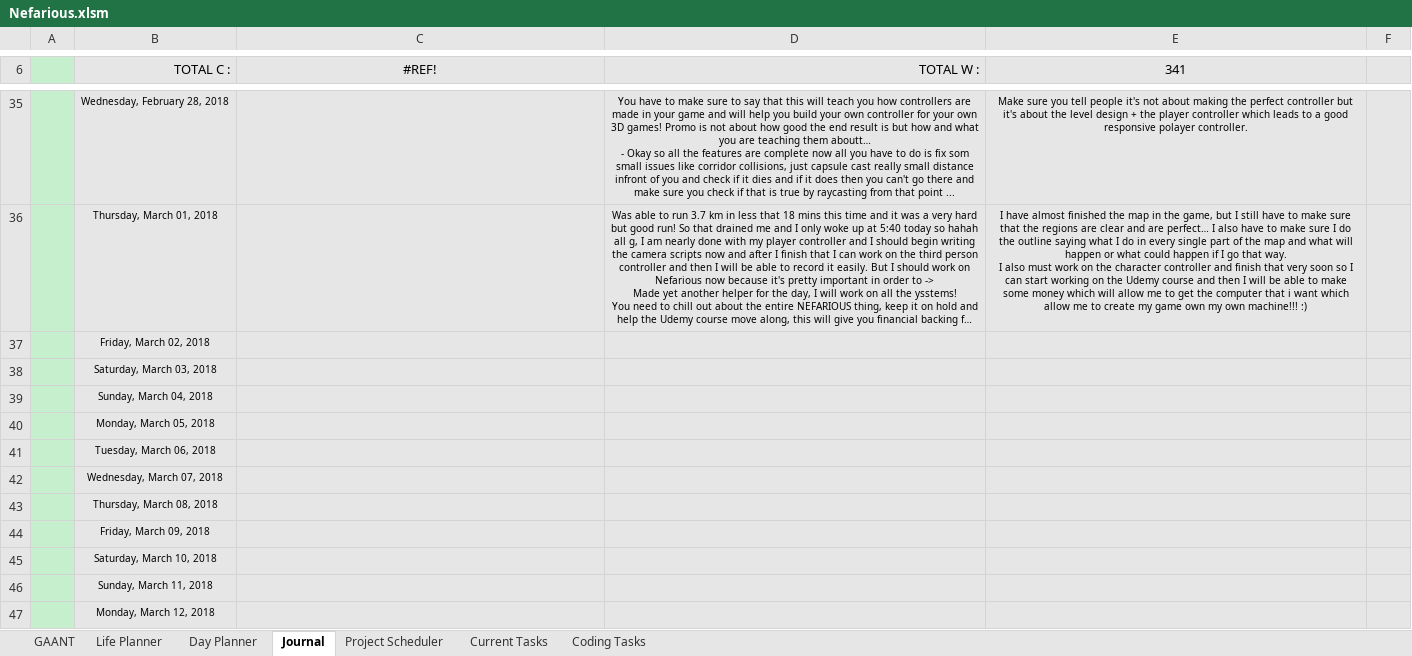
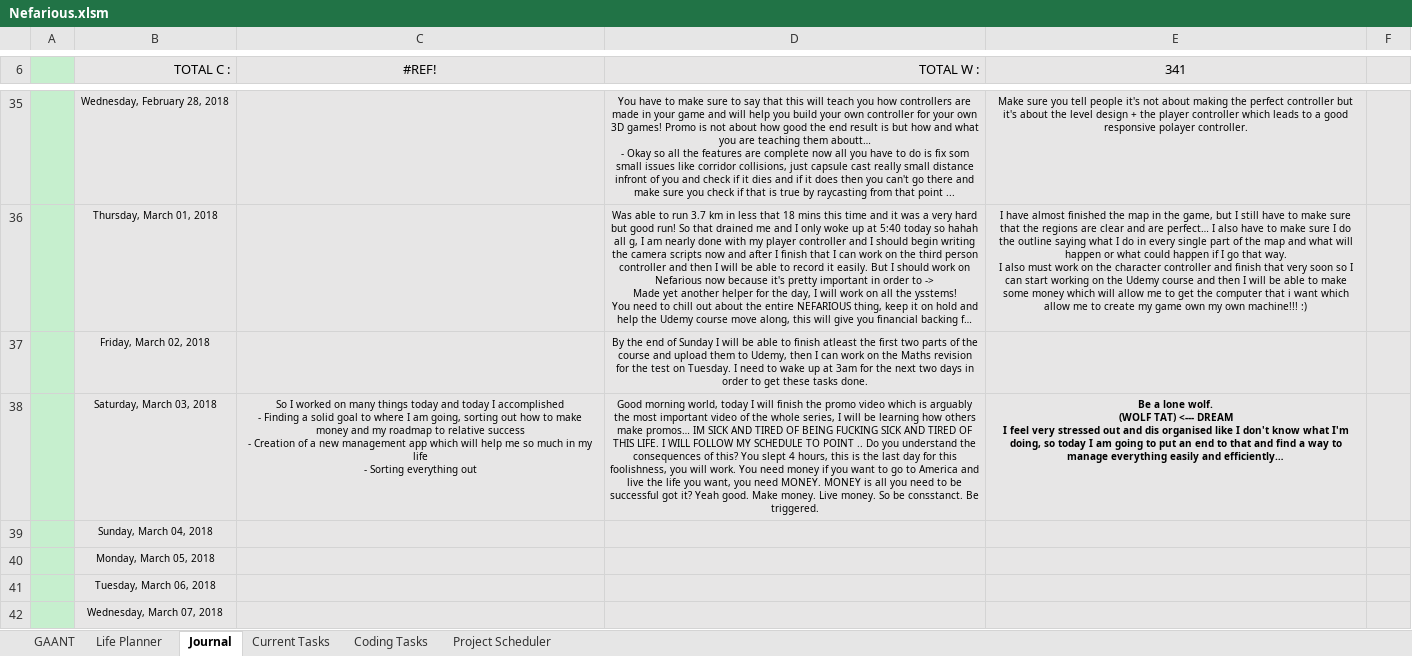
Before and after one commit to AJTech2002/NEFARIOUS, an Excel workbook: Management & Logging/Planning and Management/Nefarious.xlsm, sheet Journal, drawn as a sheet; only a part is shown, gaps mark what is left out; the shorter side is filled out with more unchanged rows; long unchanged cells end in …; values as stored, in another font and other column widths than the file's, no borders; conditional formats not drawn; ↵ is a line break in a cell; the diff names each change by its address in the sheet, - before the commit and + after, or states it on an @@ line.

```diff
--- a/Management & Logging/Planning and Management/Nefarious.xlsm (sheet Journal)
+++ b/Management & Logging/Planning and Management/Nefarious.xlsm (sheet Journal)
-sheet tab: Day Planner
@@ sheet tab order changed: GAANT | Life Planner | Journal | Current Tasks | Coding Tasks | Project Scheduler @@
-D37 (TOTAL W :): (empty)
+D37 (TOTAL W :): By the end of Sunday I will be able to finish atleast the first two parts of the course and upload them to Udemy, then I can work on the Maths revision for the test on Tuesday. I need to wake up at 3am for the next two days in order to get these tasks done.
-C38 (#REF!): (empty)
+C38 (#REF!): So I worked on many things today and today I accomplished ↵ - Finding a solid goal to where I am going, sorting out how to make money and my roadmap to relative success ↵ - Creation of a new management app which will help me so much in my life ↵ - Sorting everything out
-D38 (TOTAL W :): (empty)
+D38 (TOTAL W :): Good morning world, today I will finish the promo video which is arguably the most important video of the whole series, I will be learning how others make promos… IM SICK AND TIRED OF BEING FUCKING SICK AND TIRED OF THIS LIFE. I WILL FOLLOW MY SCHEDULE TO POINT .. Do you understand the consequences of this? You slept 4 hours, this is the last day for this foolishness, you will work. You need money if you want to go to America and live the life you want, you need MONEY. MONEY is all you need to be successful got it? Yeah good. Make money. Live money. So be consstanct. Be triggered.
-E38 (341): (empty)
+E38 (341): Be a lone wolf. ↵ (WOLF TAT) <--- DREAM ↵ I feel very stressed out and dis organised like I don't know what I'm doing, so today I am going to put an end to that and find a way to manage everything easily and efficiently…
```
Also changed, not shown: sheet GAANT, sheet Life Planner, sheet Current Tasks, sheet Project Scheduler, sheet Coding Tasks, hidden cells, 56 other files.
